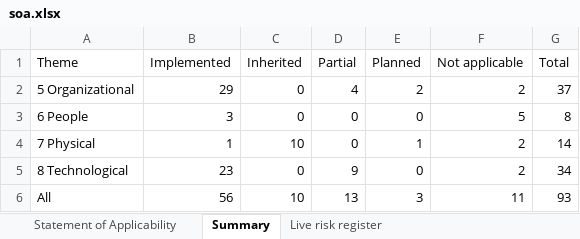
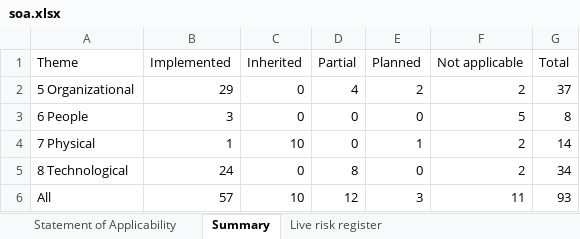
Before and after one commit to shakthihs07-shs/ai-ids-iso27001, an Excel workbook: grc/soa.xlsx, sheet Summary, drawn as a sheet; values as stored, in another font and other column widths than the file's, no borders; the diff names each change by its address in the sheet, - before the commit and + after, or states it on an @@ line.

```diff
--- a/grc/soa.xlsx (sheet Summary)
+++ b/grc/soa.xlsx (sheet Summary)
-B5 (Implemented): 23
+B5 (Implemented): 24
-D5 (Partial): 9
+D5 (Partial): 8
-B6 (Implemented): 56
+B6 (Implemented): 57
-D6 (Partial): 13
+D6 (Partial): 12
```
Also changed, not shown: sheet Statement of Applicability, sheet Live risk register, 7 other files.
